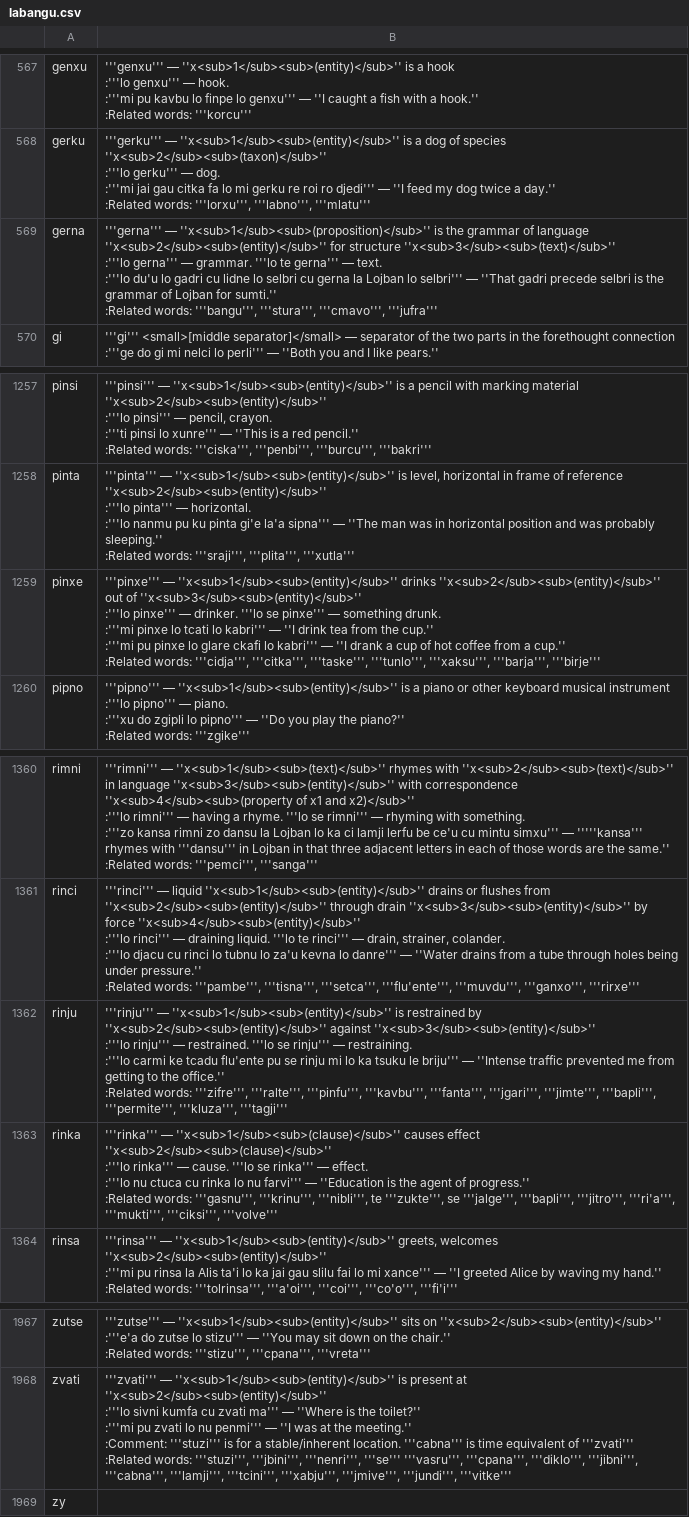
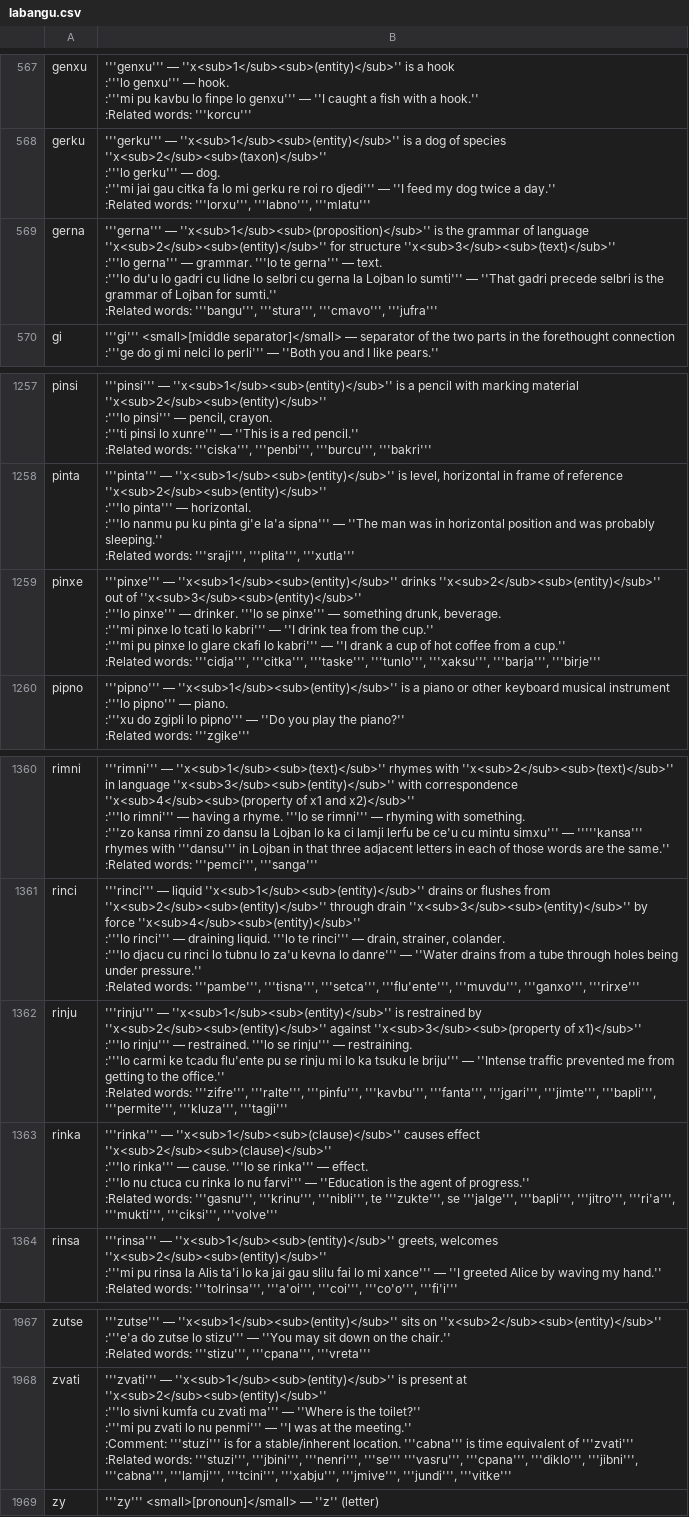
Before and after one commit to lagleki/livla, a CSV file: ircbot/dumps/labangu.csv, drawn as a sheet; only a part is shown, gaps mark what is left out.

```diff
--- a/ircbot/dumps/labangu.csv
+++ b/ircbot/dumps/labangu.csv
@@ -2869,7 +2869,7 @@ gerku,"
 :Related words: '''lorxu''', '''labno''', '''mlatu'''"
-gerna,"
-'''gerna''' — ''x<sub>1</sub><sub>(proposition)</sub>''  is the grammar of language  ''x<sub>2</sub><sub>(entity)</sub>''  for structure  ''x<sub>3</sub><sub>(text)</sub>''
-:'''lo gerna''' — grammar. '''lo te gerna''' — text.
-:'''lo du'u lo gadri cu lidne lo selbri cu gerna la Lojban lo selbri''' — ''That gadri precede selbri is the grammar of Lojban for sumti.''
-:Related words: '''bangu''', '''stura''', '''cmavo''', '''jufra'''"
+gerna,"
+'''gerna''' — ''x<sub>1</sub><sub>(proposition)</sub>''  is the grammar of language  ''x<sub>2</sub><sub>(entity)</sub>''  for structure  ''x<sub>3</sub><sub>(text)</sub>''
+:'''lo gerna''' — grammar. '''lo te gerna''' — text.
+:'''lo du'u lo gadri cu lidne lo selbri cu gerna la Lojban lo sumti''' — ''That gadri precede selbri is the grammar of Lojban for sumti.''
+:Related words: '''bangu''', '''stura''', '''cmavo''', '''jufra'''"
 gi,"
@@ -6254,8 +6254,8 @@ pinta,"
 :Related words: '''sraji''', '''plita''', '''xutla'''"
-pinxe,"
-'''pinxe''' — ''x<sub>1</sub><sub>(entity)</sub>''  drinks  ''x<sub>2</sub><sub>(entity)</sub>''  out of  ''x<sub>3</sub><sub>(entity)</sub>''
-:'''lo pinxe''' — drinker. '''lo se pinxe''' — something drunk.
-:'''mi pinxe lo tcati lo kabri''' — ''I drink tea from the cup.''
-:'''mi pu pinxe lo glare ckafi lo kabri''' — ''I drank a cup of hot coffee from a cup.''
-:Related words: '''cidja''', '''citka''', '''taske''', '''tunlo''', '''xaksu''', '''barja''', '''birje'''"
+pinxe,"
+'''pinxe''' — ''x<sub>1</sub><sub>(entity)</sub>''  drinks  ''x<sub>2</sub><sub>(entity)</sub>''  out of  ''x<sub>3</sub><sub>(entity)</sub>''
+:'''lo pinxe''' — drinker. '''lo se pinxe''' — something drunk, beverage.
+:'''mi pinxe lo tcati lo kabri''' — ''I drink tea from the cup.''
+:'''mi pu pinxe lo glare ckafi lo kabri''' — ''I drank a cup of hot coffee from a cup.''
+:Related words: '''cidja''', '''citka''', '''taske''', '''tunlo''', '''xaksu''', '''barja''', '''birje'''"
 pipno,"
@@ -6768,7 +6768,7 @@ rinci,"
 :Related words: '''pambe''', '''tisna''', '''setca''', '''flu'ente''', '''muvdu''', '''ganxo''', '''rirxe'''"
-rinju,"
-'''rinju''' — ''x<sub>1</sub><sub>(entity)</sub>''  is restrained by  ''x<sub>2</sub><sub>(entity)</sub>''  against  ''x<sub>3</sub><sub>(entity)</sub>''
-:'''lo rinju''' — restrained. '''lo se rinju''' — restraining.
-:'''lo carmi ke tcadu flu'ente pu se rinju mi lo ka tsuku le briju''' — ''Intense traffic prevented me from getting to the office.''
-:Related words: '''zifre''', '''ralte''', '''pinfu''', '''kavbu''', '''fanta''', '''jgari''', '''jimte''', '''bapli''', '''permite''', '''kluza''', '''tagji'''"
+rinju,"
+'''rinju''' — ''x<sub>1</sub><sub>(entity)</sub>''  is restrained by  ''x<sub>2</sub><sub>(entity)</sub>''  against  ''x<sub>3</sub><sub>(property of x1)</sub>''
+:'''lo rinju''' — restrained. '''lo se rinju''' — restraining.
+:'''lo carmi ke tcadu flu'ente pu se rinju mi lo ka tsuku le briju''' — ''Intense traffic prevented me from getting to the office.''
+:Related words: '''zifre''', '''ralte''', '''pinfu''', '''kavbu''', '''fanta''', '''jgari''', '''jimte''', '''bapli''', '''permite''', '''kluza''', '''tagji'''"
 rinka,"
@@ -9737,2 +9737,3 @@ zvati,"
 :Related words: '''stuzi''', '''jbini''', '''nenri''', '''se''' '''vasru''', '''cpana''', '''diklo''', '''jibni''', '''cabna''', '''lamji''', '''tcini''', '''xabju''', '''jmive''', '''jundi''', '''vitke'''"
-zy,
+zy,"
+'''zy''' <small>[pronoun]</small> — ''z'' (letter)"
```
Also changed, not shown: 36 other files.
